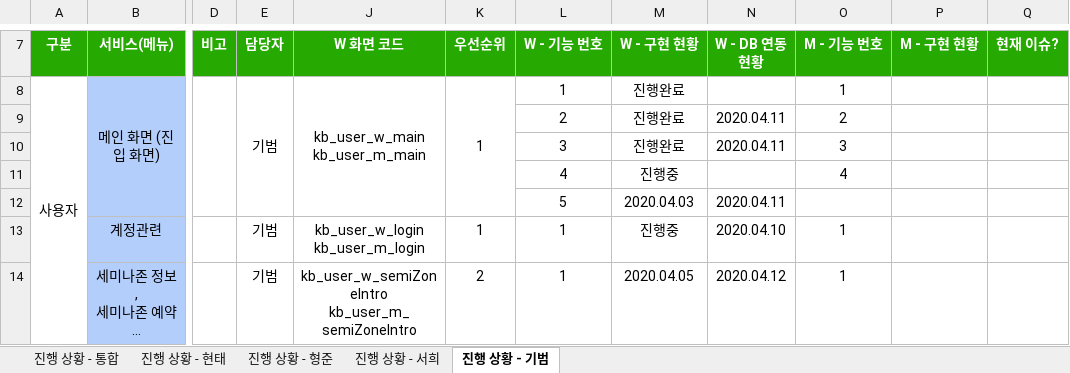
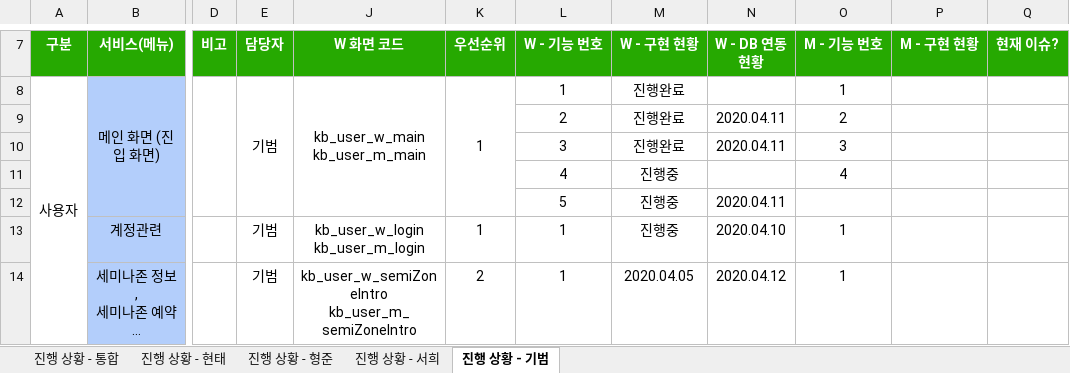
Before and after one commit to ezenteam2/e-Zone, an Excel workbook: 2 기능 정의 취합, 요구사항 정의서, USE FLOW/project05 - 진행 사항 체크.xlsx, sheet 진행 상황 - 기범, drawn as a sheet; only a part is shown, gaps mark what is left out; long unchanged cells end in …; values as stored, in another font and other column widths than the file's, no borders; the diff names each change by its address in the sheet, - before the commit and + after, or states it on an @@ line.

```diff
--- a/2 기능 정의 취합, 요구사항 정의서, USE FLOW/project05 - 진행 사항 체크.xlsx (sheet 진행 상황 - 기범)
+++ b/2 기능 정의 취합, 요구사항 정의서, USE FLOW/project05 - 진행 사항 체크.xlsx (sheet 진행 상황 - 기범)
-M12 (W - 구현 현황): 2020.04.03
+M12 (W - 구현 현황): 진행중
```
Also changed, not shown: sheet 진행 상황 - 통합.
